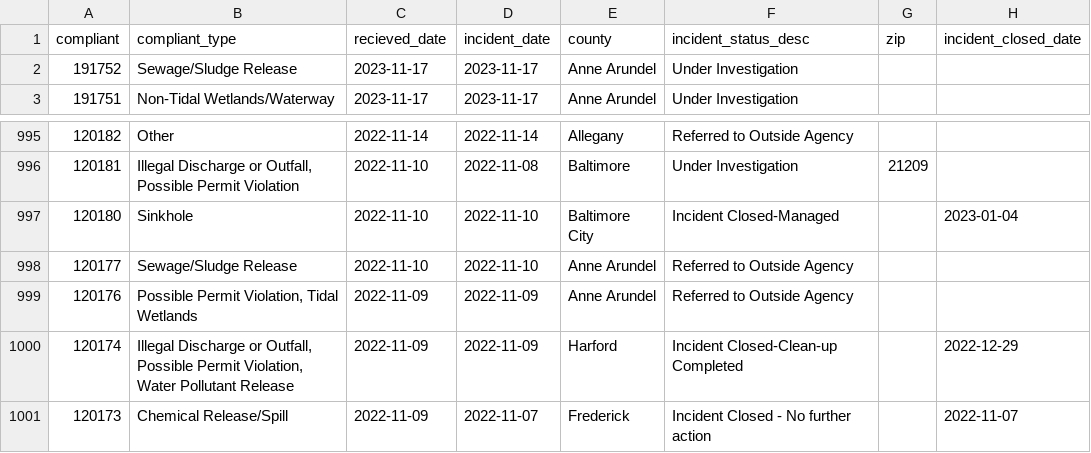
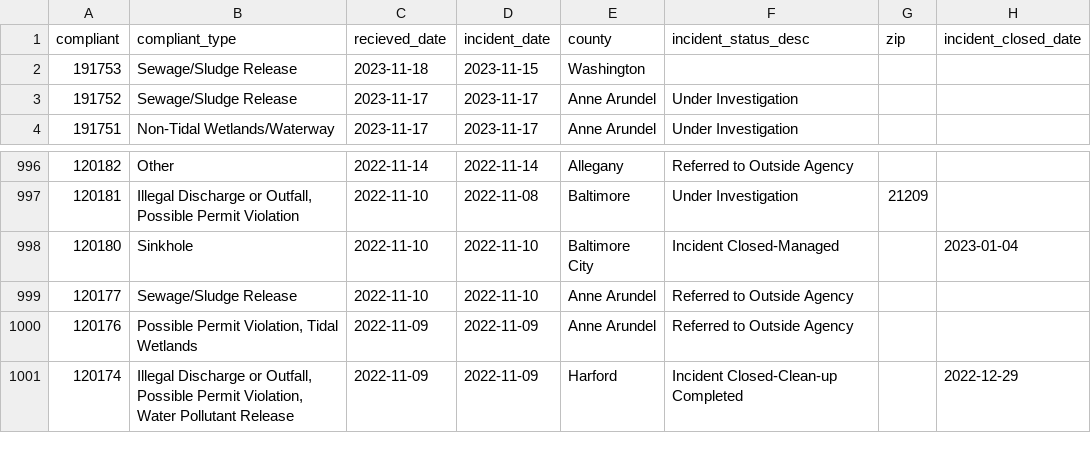
Before and after one commit to amandavhernan/enviro_complaints, a CSV file: complaints_data.csv, drawn as a sheet; only a part is shown, gaps mark what is left out.

Commit message:
new complaints found

```diff
--- a/complaints_data.csv
+++ b/complaints_data.csv
@@ -1,2 +1,3 @@
 compliant,compliant_type,recieved_date,incident_date,county,incident_status_desc,zip,incident_closed_date
+191753,Sewage/Sludge Release,2023-11-18,2023-11-15,Washington,,,
 191752,Sewage/Sludge Release,2023-11-17,2023-11-17,Anne Arundel,Under Investigation,,
@@ -1000,2 +1001 @@ compliant,compliant_type,recieved_date,incident_date,county,incident_status_desc
 120174,"Illegal Discharge or Outfall, Possible Permit Violation, Water Pollutant Release",2022-11-09,2022-11-09,Harford,Incident Closed-Clean-up Completed,,2022-12-29
-120173,Chemical Release/Spill,2022-11-09,2022-11-07,Frederick,Incident Closed - No further action,,2022-11-07
```
Also changed, not shown: 1 other file.
